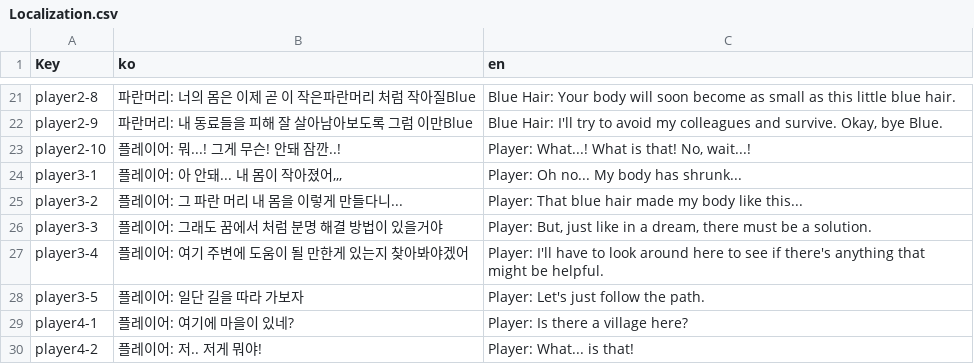
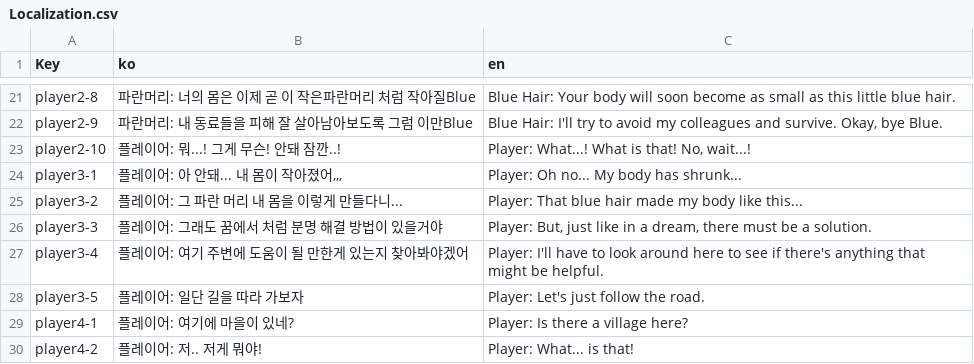
Before and after one commit to memi1252/BlueHeadHorror2, a CSV file: Assets/Resources/Localization.csv, drawn as a sheet; only a part is shown, gaps mark what is left out.

```diff
--- a/Assets/Resources/Localization.csv
+++ b/Assets/Resources/Localization.csv
@@ -27,3 +27,3 @@ player3-3,플레이어: 그래도 꿈에서 처럼 분명 해결 방법이 있
 player3-4,플레이어: 여기 주변에 도움이 될 만한게 있는지 찾아봐야겠어,Player: I'll have to look around here to see if there's anything that might be helpful.
-player3-5,플레이어: 일단 길을 따라 가보자,Player: Let's just follow the path.
+player3-5,플레이어: 일단 길을 따라 가보자,Player: Let's just follow the road.
 player4-1,플레이어: 여기에 마을이 있네?,Player: Is there a village here?
```
Also changed, not shown: 14 other files.
